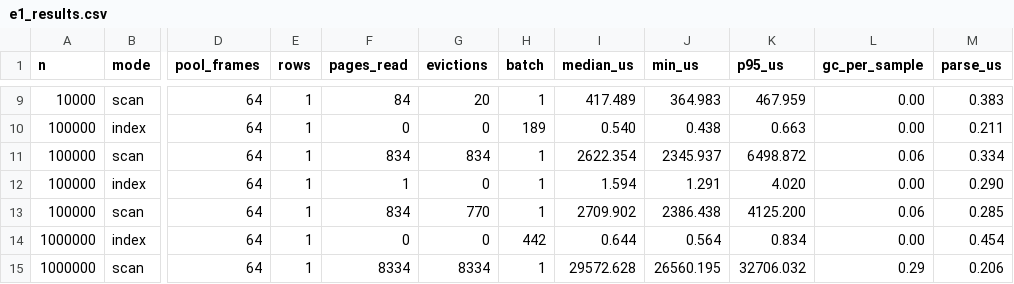
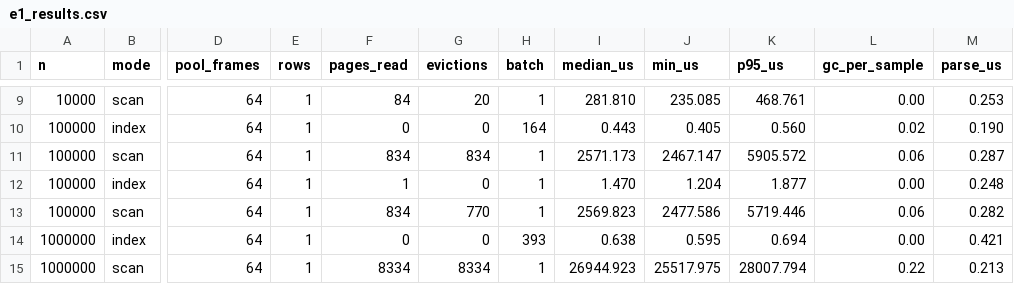
Before and after one commit to Sagarchhikara/minidb, a CSV file: e1_results.csv, drawn as a sheet; only a part is shown, gaps mark what is left out; the diff covers the shown part only; the diff names each change by its address in the sheet, - before the commit and + after, or states it on an @@ line.

```diff
--- a/e1_results.csv
+++ b/e1_results.csv
-I9 (median_us): 417.489
+I9 (median_us): 281.810
-J9 (min_us): 364.983
+J9 (min_us): 235.085
-K9 (p95_us): 467.959
+K9 (p95_us): 468.761
-M9 (parse_us): 0.383
+M9 (parse_us): 0.253
-H10 (batch): 189
+H10 (batch): 164
-I10 (median_us): 0.540
+I10 (median_us): 0.443
-J10 (min_us): 0.438
+J10 (min_us): 0.405
-K10 (p95_us): 0.663
+K10 (p95_us): 0.560
-L10 (gc_per_sample): 0.00
+L10 (gc_per_sample): 0.02
-M10 (parse_us): 0.211
+M10 (parse_us): 0.190
-I11 (median_us): 2622.354
+I11 (median_us): 2571.173
-J11 (min_us): 2345.937
+J11 (min_us): 2467.147
-K11 (p95_us): 6498.872
+K11 (p95_us): 5905.572
-M11 (parse_us): 0.334
+M11 (parse_us): 0.287
-I12 (median_us): 1.594
+I12 (median_us): 1.470
-J12 (min_us): 1.291
+J12 (min_us): 1.204
-K12 (p95_us): 4.020
+K12 (p95_us): 1.877
-M12 (parse_us): 0.290
+M12 (parse_us): 0.248
-I13 (median_us): 2709.902
+I13 (median_us): 2569.823
-J13 (min_us): 2386.438
+J13 (min_us): 2477.586
-K13 (p95_us): 4125.200
+K13 (p95_us): 5719.446
-M13 (parse_us): 0.285
+M13 (parse_us): 0.282
-H14 (batch): 442
+H14 (batch): 393
-I14 (median_us): 0.644
+I14 (median_us): 0.638
-J14 (min_us): 0.564
+J14 (min_us): 0.595
-K14 (p95_us): 0.834
+K14 (p95_us): 0.694
-M14 (parse_us): 0.454
+M14 (parse_us): 0.421
-I15 (median_us): 29572.628
+I15 (median_us): 26944.923
-J15 (min_us): 26560.195
+J15 (min_us): 25517.975
-K15 (p95_us): 32706.032
+K15 (p95_us): 28007.794
-L15 (gc_per_sample): 0.29
+L15 (gc_per_sample): 0.22
-M15 (parse_us): 0.206
+M15 (parse_us): 0.213
```
Also changed, not shown: 42 edited cells elsewhere in this file, e5_results.csv, 10 other files.
